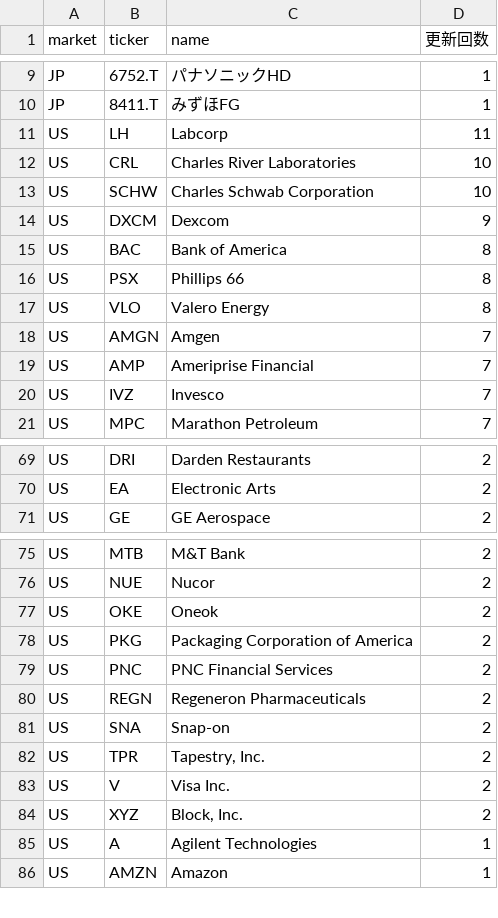
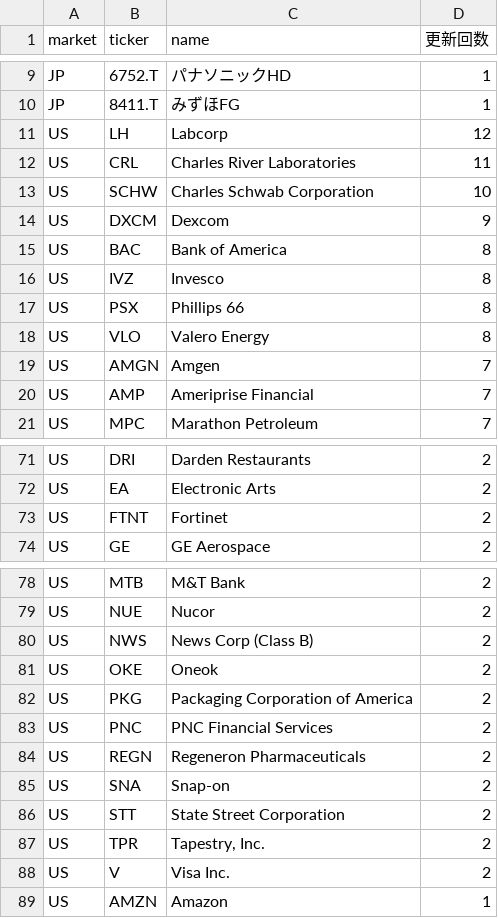
Before and after one commit to su402011-hash/high52-scanner, a CSV file: outputs/ranking.csv, drawn as a sheet; only a part is shown, gaps mark what is left out; the diff covers the shown part only.

```diff
--- a/outputs/ranking.csv
+++ b/outputs/ranking.csv
@@ -10,4 +10,4 @@ JP,6752.T,パナソニックHD,1
 JP,8411.T,みずほFG,1
-US,LH,Labcorp,11
-US,CRL,Charles River Laboratories,10
+US,LH,Labcorp,12
+US,CRL,Charles River Laboratories,11
 US,SCHW,Charles Schwab Corporation,10
@@ -15,2 +15,3 @@ US,DXCM,Dexcom,9
 US,BAC,Bank of America,8
+US,IVZ,Invesco,8
 US,PSX,Phillips 66,8
@@ -19,3 +20,2 @@ US,AMGN,Amgen,7
 US,AMP,Ameriprise Financial,7
-US,IVZ,Invesco,7
 US,MPC,Marathon Petroleum,7
@@ -70,2 +72,3 @@ US,DRI,Darden Restaurants,2
 US,EA,Electronic Arts,2
+US,FTNT,Fortinet,2
 US,GE,GE Aerospace,2
@@ -76,2 +79,3 @@ US,MTB,M&T Bank,2
 US,NUE,Nucor,2
+US,NWS,News Corp (Class B),2
 US,OKE,Oneok,2
@@ -81,6 +85,5 @@ US,REGN,Regeneron Pharmaceuticals,2
 US,SNA,Snap-on,2
+US,STT,State Street Corporation,2
 US,TPR,"Tapestry, Inc.",2
 US,V,Visa Inc.,2
-US,XYZ,"Block, Inc.",2
-US,A,Agilent Technologies,1
 US,AMZN,Amazon,1
```
Also changed, not shown: 7 added rows, 6 removed rows and 5 edited cells elsewhere in this file, outputs/history.csv, 2 other files.
